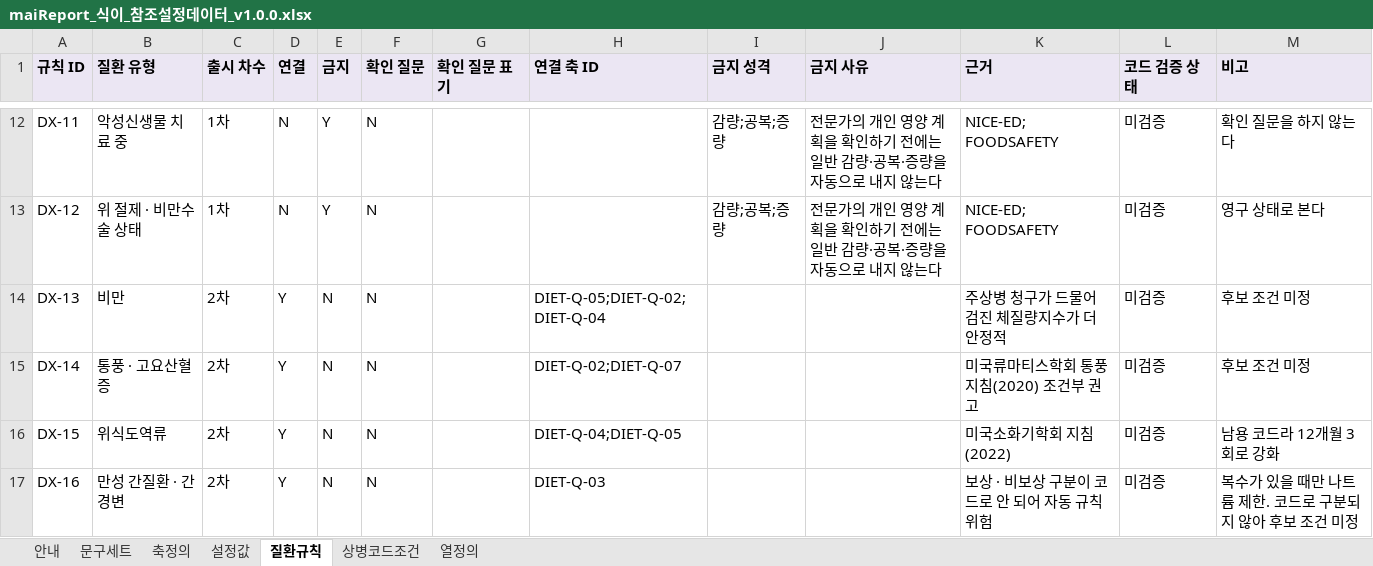
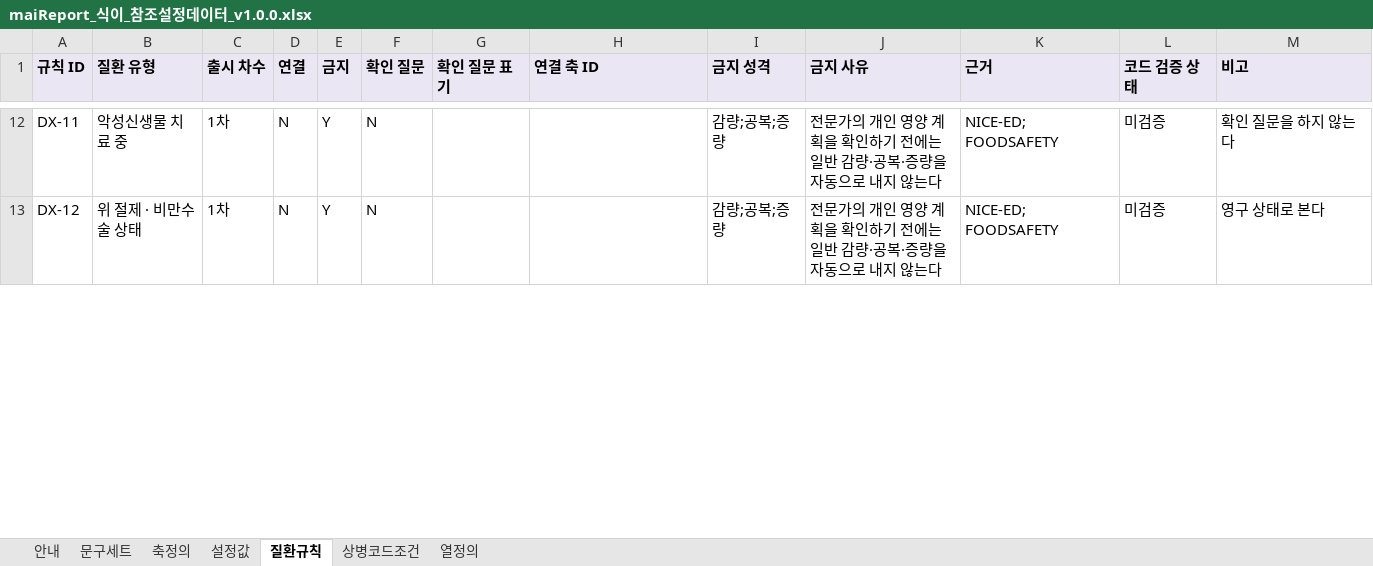
Before and after one commit to srleeinkorea/Project_maiReport, an Excel workbook: outputs/mai-report-policy/maiReport_식이_참조설정데이터_v1.0.0.xlsx, sheet 질환규칙, drawn as a sheet; only a part is shown, gaps mark what is left out; values as stored, in another font and other column widths than the file's, no borders; the diff covers the shown part only; the diff names each change by its address in the sheet, - before the commit and + after, or states it on an @@ line.

```diff
--- a/outputs/mai-report-policy/maiReport_식이_참조설정데이터_v1.0.0.xlsx (sheet 질환규칙)
+++ b/outputs/mai-report-policy/maiReport_식이_참조설정데이터_v1.0.0.xlsx (sheet 질환규칙)
-row 14: DX-13 | 비만 | 2차 | Y | N | N |  | DIET-Q-05;DIET-Q-02;DIET-Q-04 |  |  | 주상병 청구가 드물어 검진 체질량지수가 더 안정적 | 미검증 | 후보 조건 미정
-row 15: DX-14 | 통풍 · 고요산혈증 | 2차 | Y | N | N |  | DIET-Q-02;DIET-Q-07 |  |  | 미국류마티스학회 통풍 지침(2020) 조건부 권고 | 미검증 | 후보 조건 미정
-row 16: DX-15 | 위식도역류 | 2차 | Y | N | N |  | DIET-Q-04;DIET-Q-05 |  |  | 미국소화기학회 지침(2022) | 미검증 | 남용 코드라 12개월 3회로 강화
-row 17: DX-16 | 만성 간질환 · 간경변 | 2차 | Y | N | N |  | DIET-Q-03 |  |  | 보상 · 비보상 구분이 코드로 안 되어 자동 규칙 위험 | 미검증 | 복수가 있을 때만 나트륨 제한. 코드로 구분되지 않아 후보 조건 미정
```
Also changed, not shown: 2 removed rows and 6 edited cells elsewhere in this sheet, sheet 상병코드조건, sheet 안내, 1 other file.
